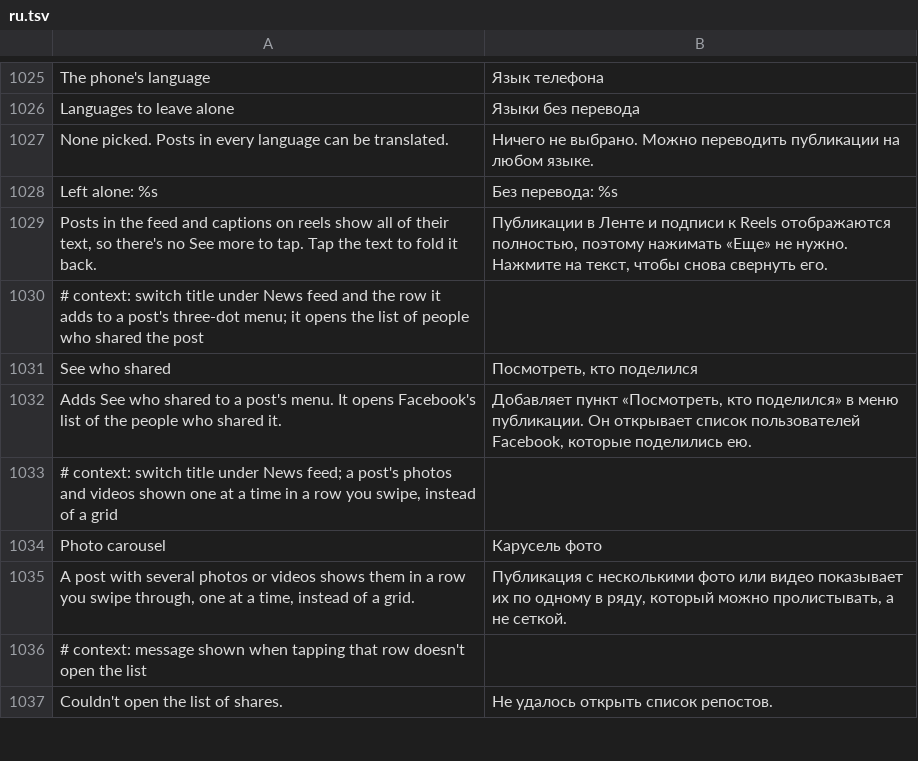
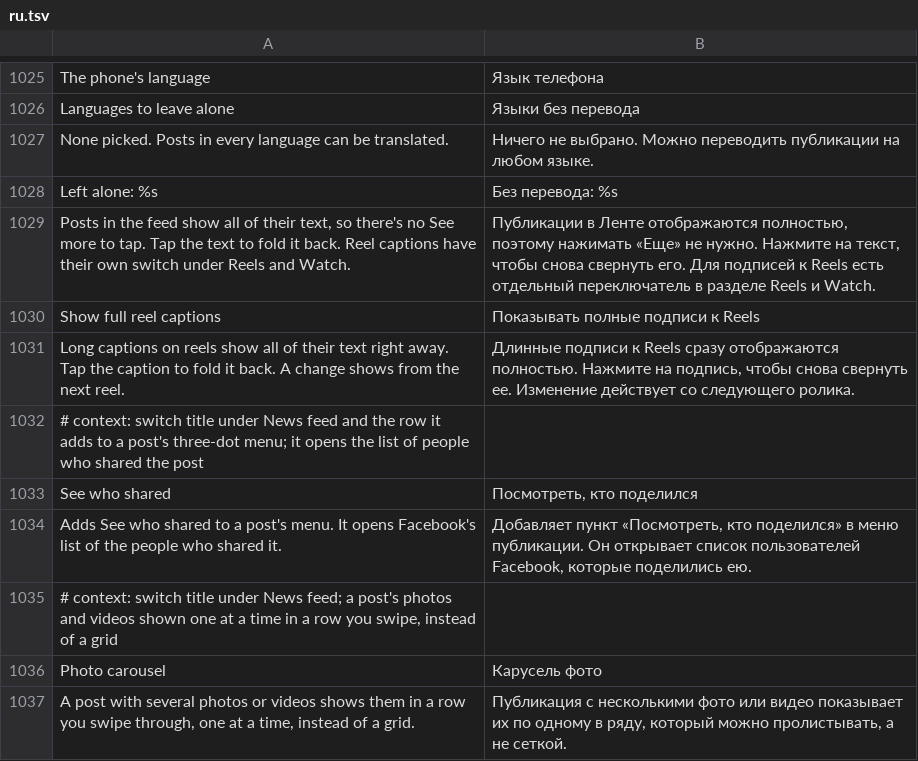
Before and after one commit to SysAdminDoc/HushFacebook, a TSV file: extensions/shared/library/src/main/l10n/ru.tsv, drawn as a sheet; only a part is shown, gaps mark what is left out; the shorter side is filled out with more unchanged rows.

Commit message:
feat(feed): give reel captions their own full text switch
Show full post text used to open both feed posts and reel captions.
Show full reel captions now sits under Reels and Watch and covers the
captions, while the old switch keeps posts in the feed. Anyone who had
the old switch on gets the new one on too, once, so nothing changes
for them after the update.

The fixture test now also knows where the caption hook lands in the
storeless Android 9+ bundle.

Refs #398

```diff
--- a/extensions/shared/library/src/main/l10n/ru.tsv
+++ b/extensions/shared/library/src/main/l10n/ru.tsv
@@ -1028,3 +1028,5 @@ None picked. Posts in every language can be translated.	Ничего не выб
 Left alone: %s	Без перевода: %s
-Posts in the feed and captions on reels show all of their text, so there's no See more to tap. Tap the text to fold it back.	Публикации в Ленте и подписи к Reels отображаются полностью, поэтому нажимать «Еще» не нужно. Нажмите на текст, чтобы снова свернуть его.
+Posts in the feed show all of their text, so there's no See more to tap. Tap the text to fold it back. Reel captions have their own switch under Reels and Watch.	Публикации в Ленте отображаются полностью, поэтому нажимать «Еще» не нужно. Нажмите на текст, чтобы снова свернуть его. Для подписей к Reels есть отдельный переключатель в разделе Reels и Watch.
+Show full reel captions	Показывать полные подписи к Reels
+Long captions on reels show all of their text right away. Tap the caption to fold it back. A change shows from the next reel.	Длинные подписи к Reels сразу отображаются полностью. Нажмите на подпись, чтобы снова свернуть ее. Изменение действует со следующего ролика.
 # context: switch title under News feed and the row it adds to a post's three-dot menu; it opens the list of people who shared the post
```
Also changed, not shown: extensions/shared/library/src/main/l10n/de.tsv, extensions/shared/library/src/main/l10n/es.tsv, 30 other files.
